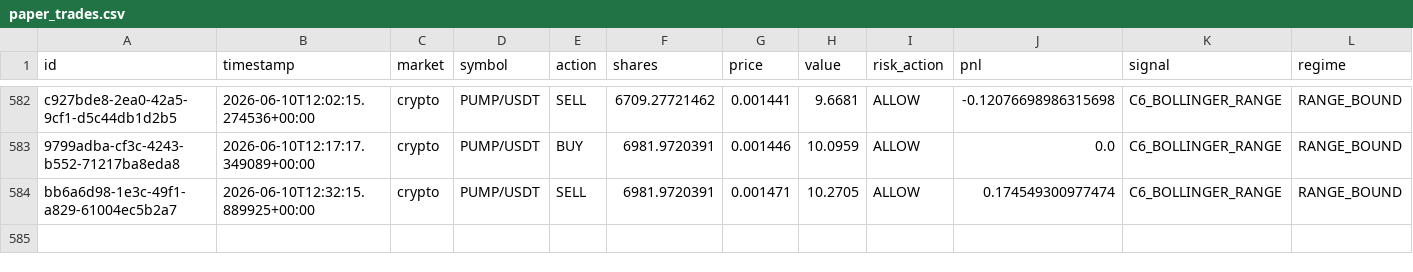
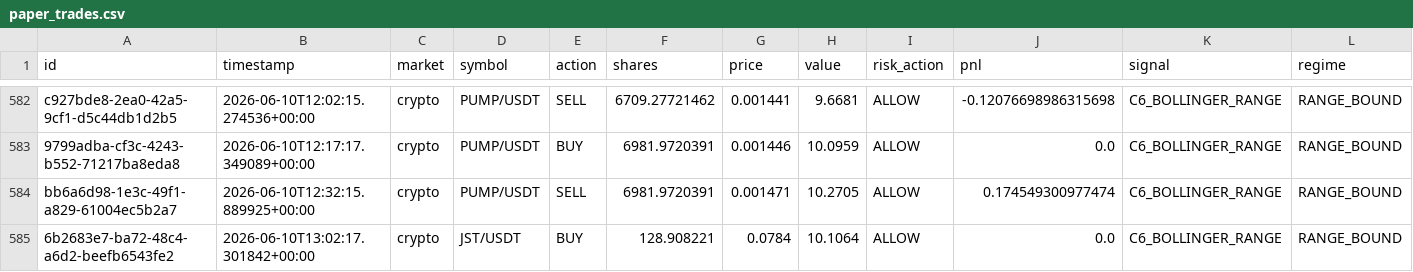
Before and after one commit to Puneethmp/AAATS, a CSV file: runtime/paper_trades.csv, drawn as a sheet; only a part is shown, gaps mark what is left out; rows hold the shown columns only; the diff names each change by its address in the sheet, - before the commit and + after, or states it on an @@ line.

Commit message:
auto: 2026-06-10T13:15:12Z trades + logs

```diff
--- a/runtime/paper_trades.csv
+++ b/runtime/paper_trades.csv
+row 585: 6b2683e7-ba72-48c4-a6d2-beefb6543fe2 | 2026-06-10T13:02:17.301842+00:00 | crypto | JST/USDT | BUY | 128.908221 | 0.0784 | 10.1064 | ALLOW | 0.0 | C6_BOLLINGER_RANGE | RANGE_BOUND
```
Also changed, not shown: 9 other files.
